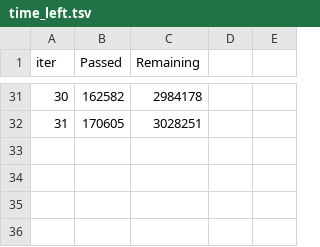
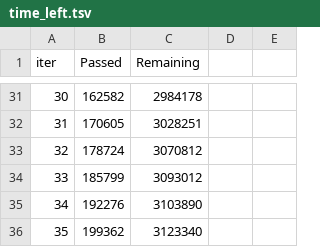
Before and after one commit to ManavKatrodiyaOpash/vin-sphere-python, a TSV file: catboost_info/time_left.tsv, drawn as a sheet; only a part is shown, gaps mark what is left out.

Commit message:
chore: add catboost training logs and metadata output files

```diff
--- a/catboost_info/time_left.tsv
+++ b/catboost_info/time_left.tsv
@@ -32 +32,5 @@ iter	Passed	Remaining
 31	170605	3028251
+32	178724	3070812
+33	185799	3093012
+34	192276	3103890
+35	199362	3123340
```
Also changed, not shown: catboost_info/learn_error.tsv, catboost_info/test_error.tsv, 3 other files.
